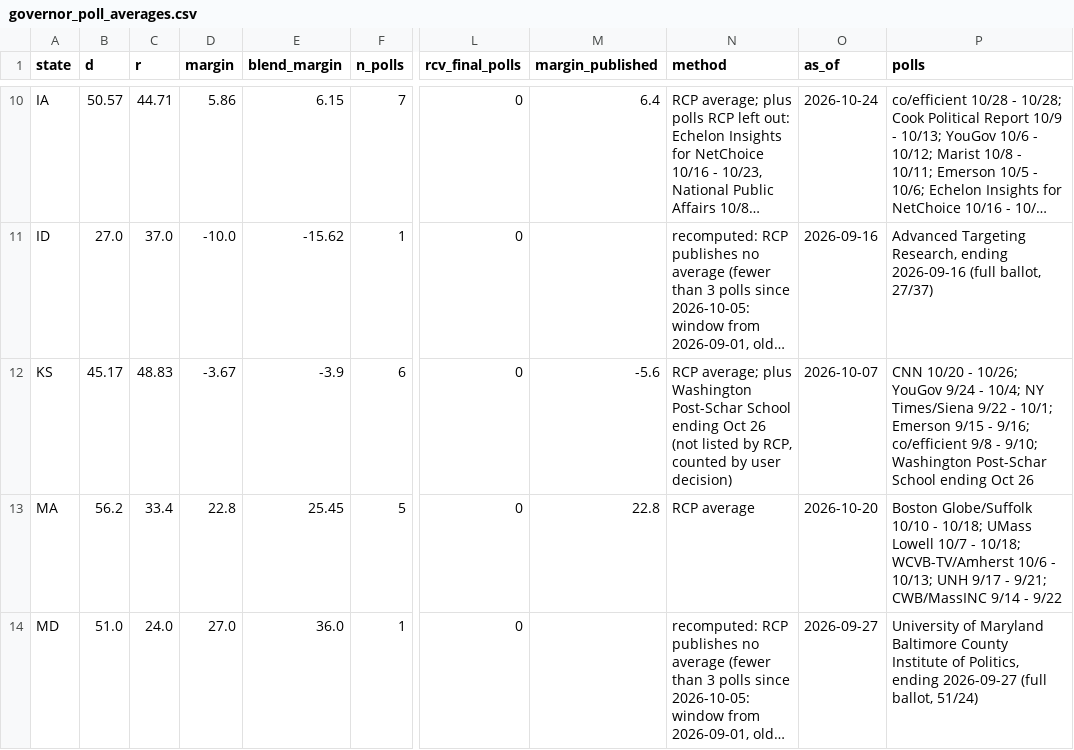
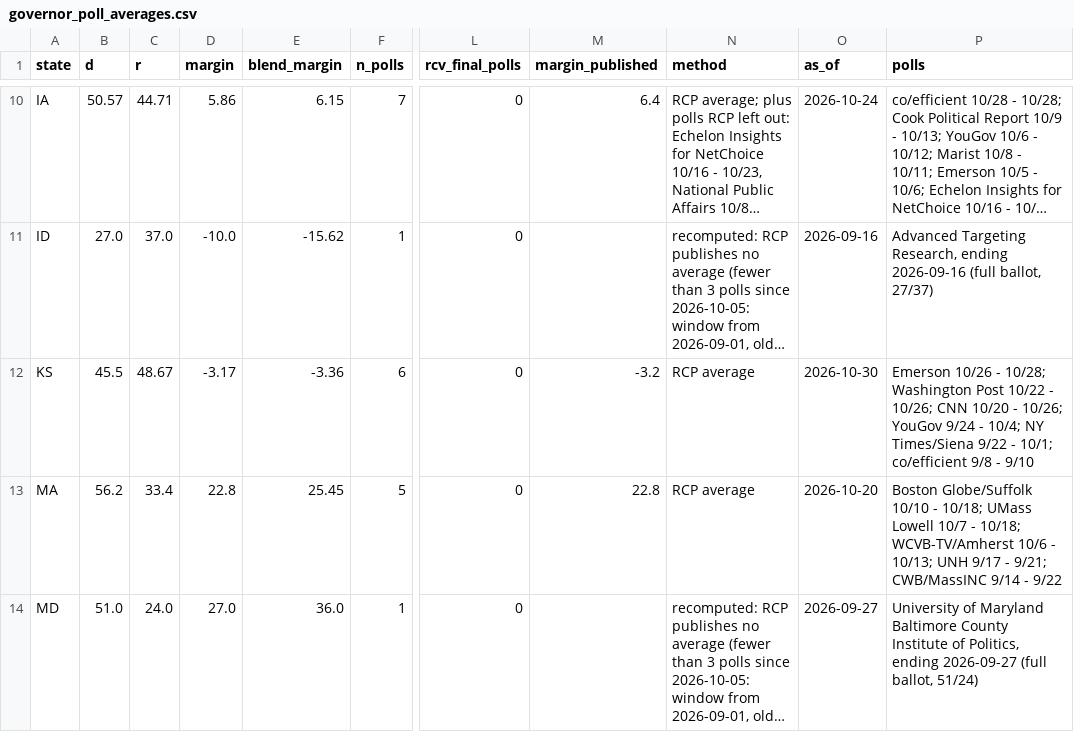
Before and after one commit to tcbDNA/house-2026, a CSV file: backend/data/governor_poll_averages.csv, drawn as a sheet; only a part is shown, gaps mark what is left out; long unchanged cells end in …; the diff names each change by its address in the sheet, - before the commit and + after, or states it on an @@ line.

```diff
--- a/backend/data/governor_poll_averages.csv
+++ b/backend/data/governor_poll_averages.csv
-B12 (d): 45.17
+B12 (d): 45.5
-C12 (r): 48.83
+C12 (r): 48.67
-D12 (margin): -3.67
+D12 (margin): -3.17
-E12 (blend_margin): -3.9
+E12 (blend_margin): -3.36
-M12 (margin_published): -5.6
+M12 (margin_published): -3.2
-N12 (method): RCP average; plus Washington Post-Schar School ending Oct 26 (not listed by RCP, counted by user decision)
+N12 (method): RCP average
-O12 (as_of): 2026-10-07
+O12 (as_of): 2026-10-30
-P12 (polls): CNN 10/20 - 10/26; YouGov 9/24 - 10/4; NY Times/Siena 9/22 - 10/1; Emerson 9/15 - 9/16; co/efficient 9/8 - 9/10; Washington Post-Schar School ending Oct 26
+P12 (polls): Emerson 10/26 - 10/28; Washington Post 10/22 - 10/26; CNN 10/20 - 10/26; YouGov 9/24 - 10/4; NY Times/Siena 9/22 - 10/1; co/efficient 9/8 - 9/10
```
Also changed, not shown: 9 other files.
